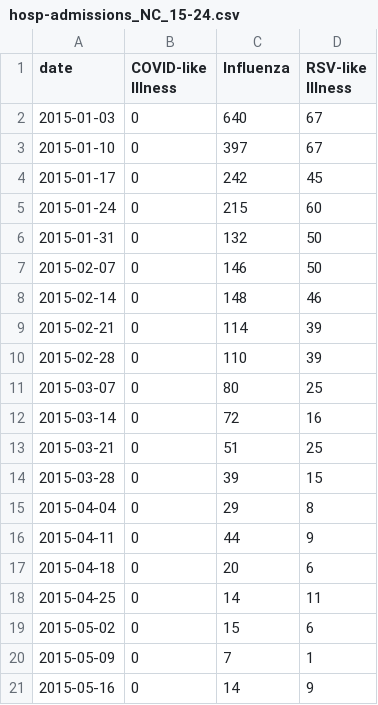
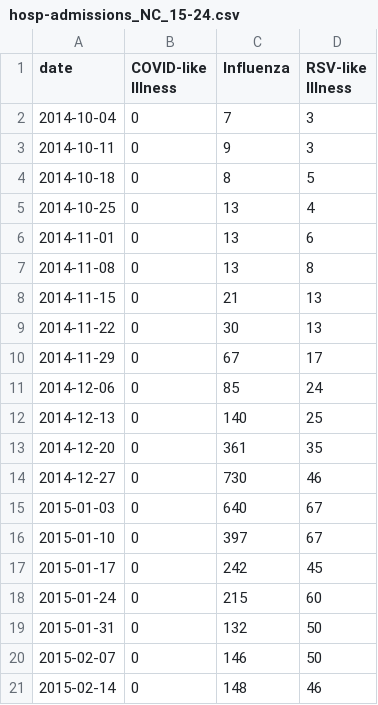
Before and after one commit to twallema/influenza-USA, a CSV file: data/raw/cases/hosp-admissions_NC_15-24.csv, drawn as a sheet; only a part is shown; the shorter side is filled out with more unchanged rows; the diff names each change by its address in the sheet, - before the commit and + after, or states it on an @@ line.

```diff
--- a/data/raw/cases/hosp-admissions_NC_15-24.csv
+++ b/data/raw/cases/hosp-admissions_NC_15-24.csv
+row 2: 2014-10-04 | 0 | 7 | 3
+row 3: 2014-10-11 | 0 | 9 | 3
+row 4: 2014-10-18 | 0 | 8 | 5
+row 5: 2014-10-25 | 0 | 13 | 4
+row 6: 2014-11-01 | 0 | 13 | 6
+row 7: 2014-11-08 | 0 | 13 | 8
+row 8: 2014-11-15 | 0 | 21 | 13
+row 9: 2014-11-22 | 0 | 30 | 13
+row 10: 2014-11-29 | 0 | 67 | 17
+row 11: 2014-12-06 | 0 | 85 | 24
+row 12: 2014-12-13 | 0 | 140 | 25
+row 13: 2014-12-20 | 0 | 361 | 35
+row 14: 2014-12-27 | 0 | 730 | 46
```
Also changed, not shown: data/interim/cases/subtypes_NC_14-24.csv, 5 other files.
